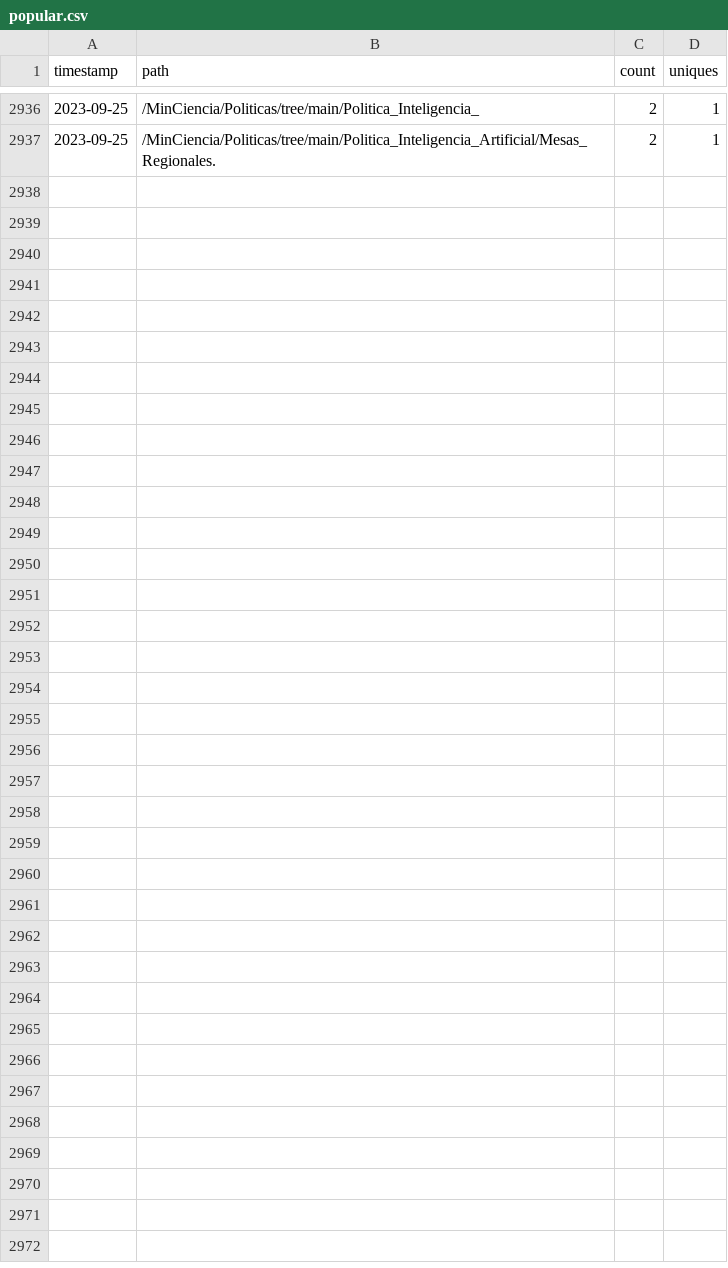
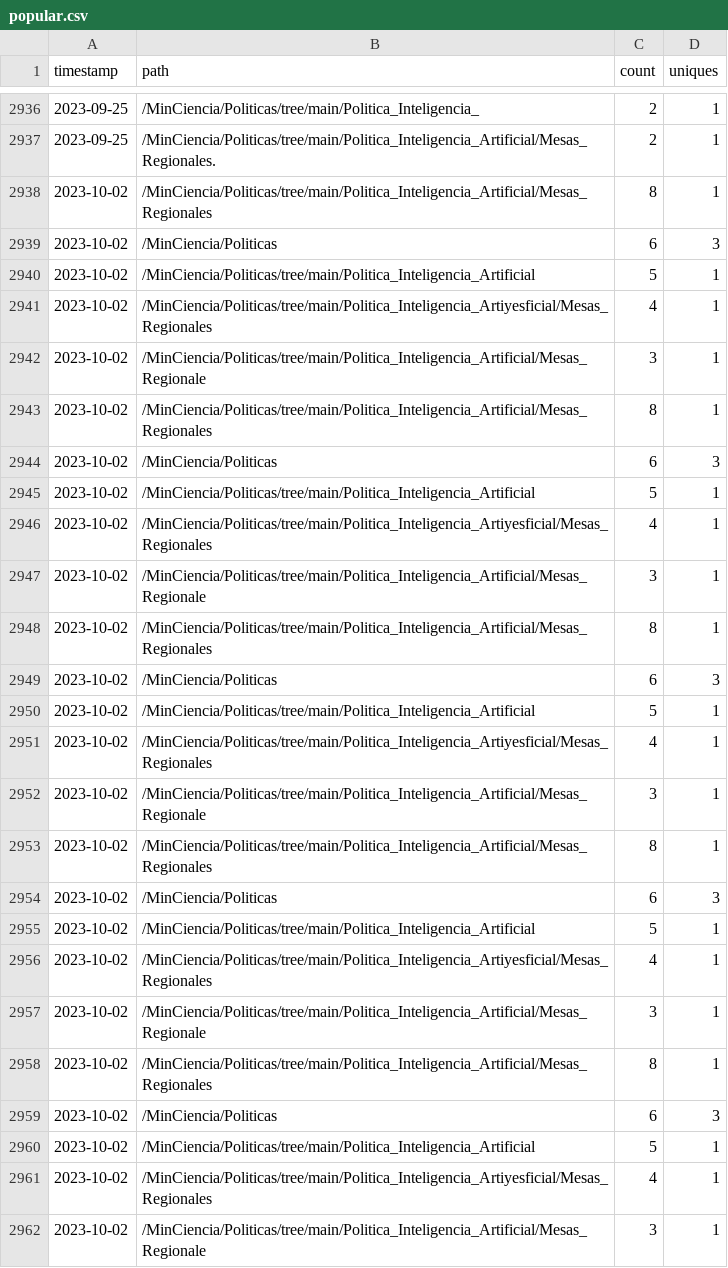
Before and after one commit to MinCiencia/Politicas, a CSV file: input/Traffic/popular.csv, drawn as a sheet; only a part is shown, gaps mark what is left out; the diff names each change by its address in the sheet, - before the commit and + after, or states it on an @@ line.

```diff
--- a/input/Traffic/popular.csv
+++ b/input/Traffic/popular.csv
+row 2938: 2023-10-02 | /MinCiencia/Politicas/tree/main/Politica_Inteligencia_Artificial/Mesas_Regionales | 8 | 1
+row 2939: 2023-10-02 | /MinCiencia/Politicas | 6 | 3
+row 2940: 2023-10-02 | /MinCiencia/Politicas/tree/main/Politica_Inteligencia_Artificial | 5 | 1
+row 2941: 2023-10-02 | /MinCiencia/Politicas/tree/main/Politica_Inteligencia_Artiyesficial/Mesas_Regionales | 4 | 1
+row 2942: 2023-10-02 | /MinCiencia/Politicas/tree/main/Politica_Inteligencia_Artificial/Mesas_Regionale | 3 | 1
+row 2943: 2023-10-02 | /MinCiencia/Politicas/tree/main/Politica_Inteligencia_Artificial/Mesas_Regionales | 8 | 1
+row 2944: 2023-10-02 | /MinCiencia/Politicas | 6 | 3
+row 2945: 2023-10-02 | /MinCiencia/Politicas/tree/main/Politica_Inteligencia_Artificial | 5 | 1
+row 2946: 2023-10-02 | /MinCiencia/Politicas/tree/main/Politica_Inteligencia_Artiyesficial/Mesas_Regionales | 4 | 1
+row 2947: 2023-10-02 | /MinCiencia/Politicas/tree/main/Politica_Inteligencia_Artificial/Mesas_Regionale | 3 | 1
+row 2948: 2023-10-02 | /MinCiencia/Politicas/tree/main/Politica_Inteligencia_Artificial/Mesas_Regionales | 8 | 1
+row 2949: 2023-10-02 | /MinCiencia/Politicas | 6 | 3
+row 2950: 2023-10-02 | /MinCiencia/Politicas/tree/main/Politica_Inteligencia_Artificial | 5 | 1
+row 2951: 2023-10-02 | /MinCiencia/Politicas/tree/main/Politica_Inteligencia_Artiyesficial/Mesas_Regionales | 4 | 1
+row 2952: 2023-10-02 | /MinCiencia/Politicas/tree/main/Politica_Inteligencia_Artificial/Mesas_Regionale | 3 | 1
+row 2953: 2023-10-02 | /MinCiencia/Politicas/tree/main/Politica_Inteligencia_Artificial/Mesas_Regionales | 8 | 1
+row 2954: 2023-10-02 | /MinCiencia/Politicas | 6 | 3
+row 2955: 2023-10-02 | /MinCiencia/Politicas/tree/main/Politica_Inteligencia_Artificial | 5 | 1
+row 2956: 2023-10-02 | /MinCiencia/Politicas/tree/main/Politica_Inteligencia_Artiyesficial/Mesas_Regionales | 4 | 1
+row 2957: 2023-10-02 | /MinCiencia/Politicas/tree/main/Politica_Inteligencia_Artificial/Mesas_Regionale | 3 | 1
+row 2958: 2023-10-02 | /MinCiencia/Politicas/tree/main/Politica_Inteligencia_Artificial/Mesas_Regionales | 8 | 1
+row 2959: 2023-10-02 | /MinCiencia/Politicas | 6 | 3
+row 2960: 2023-10-02 | /MinCiencia/Politicas/tree/main/Politica_Inteligencia_Artificial | 5 | 1
+row 2961: 2023-10-02 | /MinCiencia/Politicas/tree/main/Politica_Inteligencia_Artiyesficial/Mesas_Regionales | 4 | 1
+row 2962: 2023-10-02 | /MinCiencia/Politicas/tree/main/Politica_Inteligencia_Artificial/Mesas_Regionale | 3 | 1
```
Also changed, not shown: input/Traffic/clones.csv, input/Traffic/referrers.csv, 2 other files.
